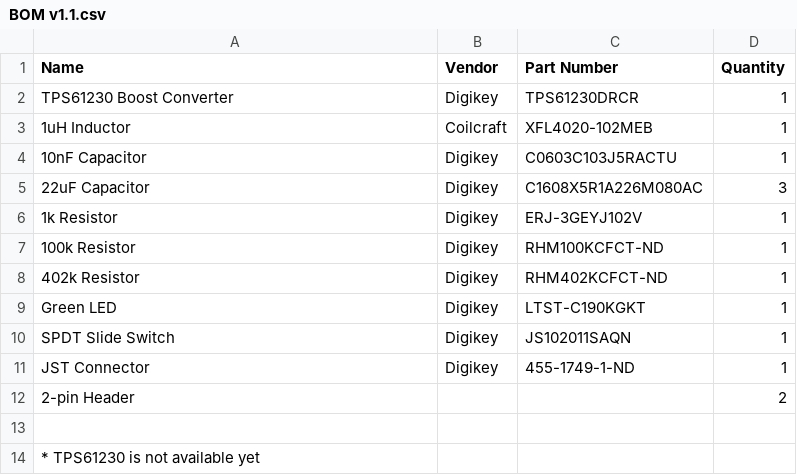
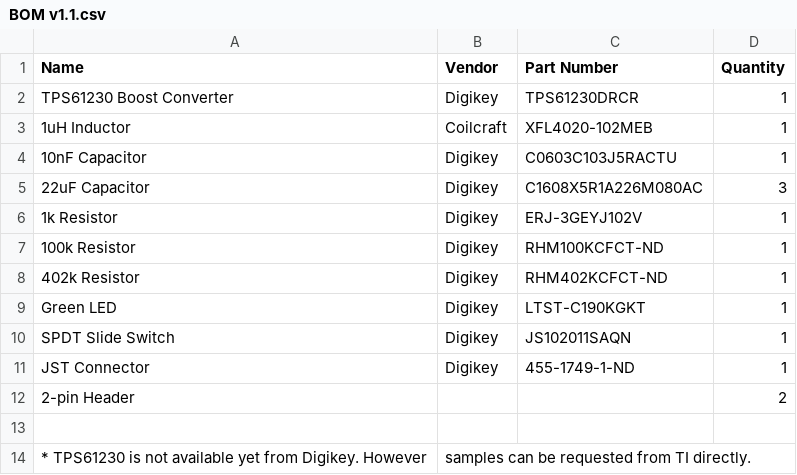
Before and after one commit to Jianan-Li/LiPo-Booster, a CSV file: BOM v1.1.csv, drawn as a sheet.

Commit message:
Update BOM v1.1.csv

```diff
--- a/BOM v1.1.csv
+++ b/BOM v1.1.csv
@@ -13,2 +13,2 @@ JST Connector,Digikey,455-1749-1-ND,1
 ,,,
-* TPS61230 is not available yet,,,
+* TPS61230 is not available yet from Digikey. However, samples can be requested from TI directly.,,,
```
